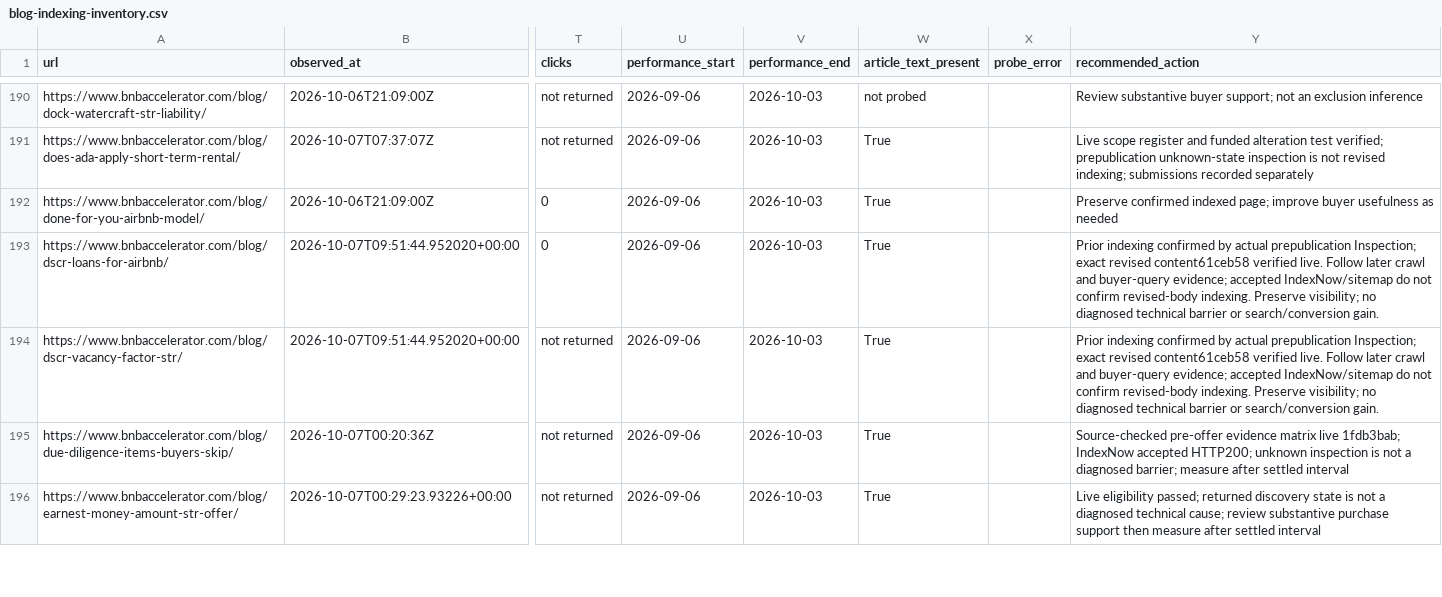
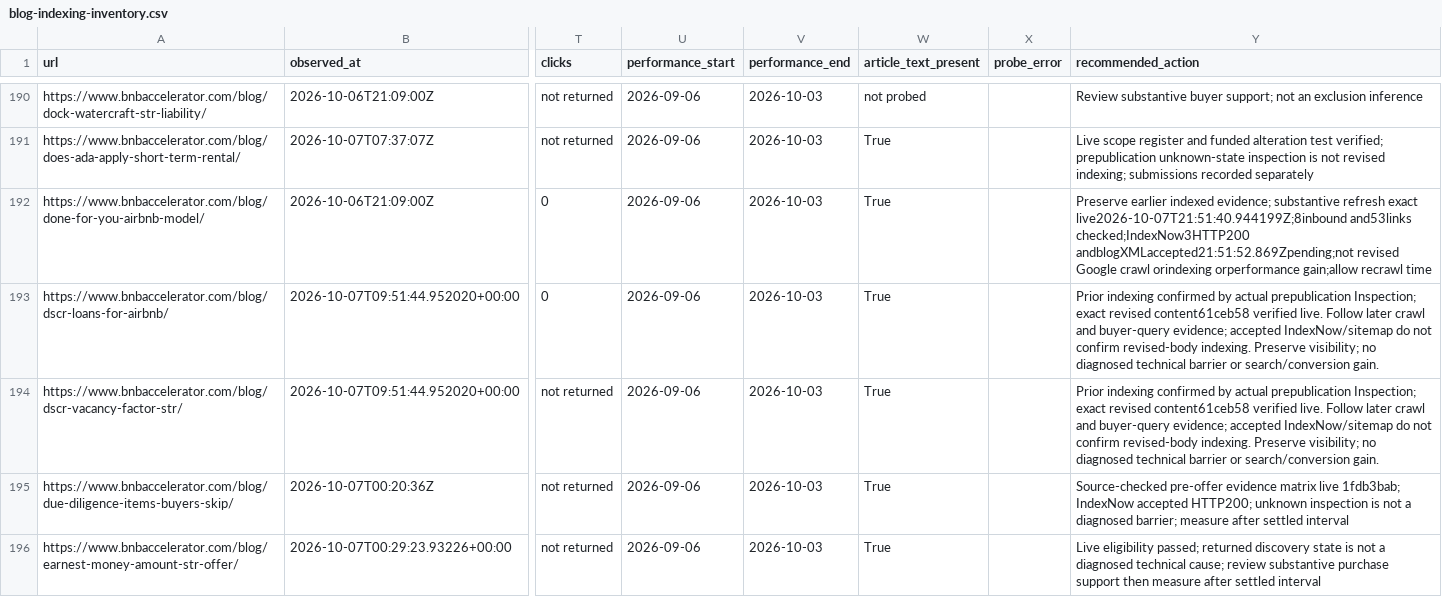
Before and after one commit to drconnorrobertson/bnb-accelerator-site, a CSV file: _gen/blog-indexing-inventory.csv, drawn as a sheet; only a part is shown, gaps mark what is left out; the diff names each change by its address in the sheet, - before the commit and + after, or states it on an @@ line.

```diff
--- a/_gen/blog-indexing-inventory.csv
+++ b/_gen/blog-indexing-inventory.csv
-Y192 (recommended_action): Preserve confirmed indexed page; improve buyer usefulness as needed
+Y192 (recommended_action): Preserve earlier indexed evidence; substantive refresh exact live2026-10-07T21:51:40.944199Z;8inbound and53links checked;IndexNow3HTTP200 andblogXMLaccepted21:51:52.869Zpending;not revised Google crawl orindexing orperformance gain;allow recrawl time
```
Also changed, not shown: 3 other files.
